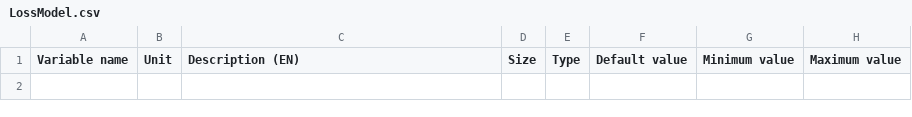
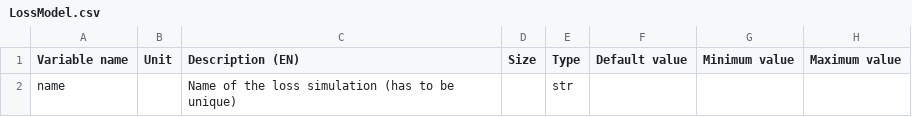
Before and after one commit to Eomys/pyleecan, a CSV file: pyleecan/Generator/ClassesRef/Simulation/LossModel.csv, drawn as a sheet; only a part is shown; the diff names each change by its address in the sheet, - before the commit and + after, or states it on an @@ line.

```diff
--- a/pyleecan/Generator/ClassesRef/Simulation/LossModel.csv
+++ b/pyleecan/Generator/ClassesRef/Simulation/LossModel.csv
-A2 (Variable name): (empty)
+A2 (Variable name): name
-C2 (Description (EN)): (empty)
+C2 (Description (EN)): Name of the loss simulation (has to be unique)
-E2 (Type): (empty)
+E2 (Type): str
```
Also changed, not shown: pyleecan/Generator/ClassesRef/Output/OutLoss.csv, pyleecan/Generator/ClassesRef/Simulation/Loss.csv, 17 other files.
